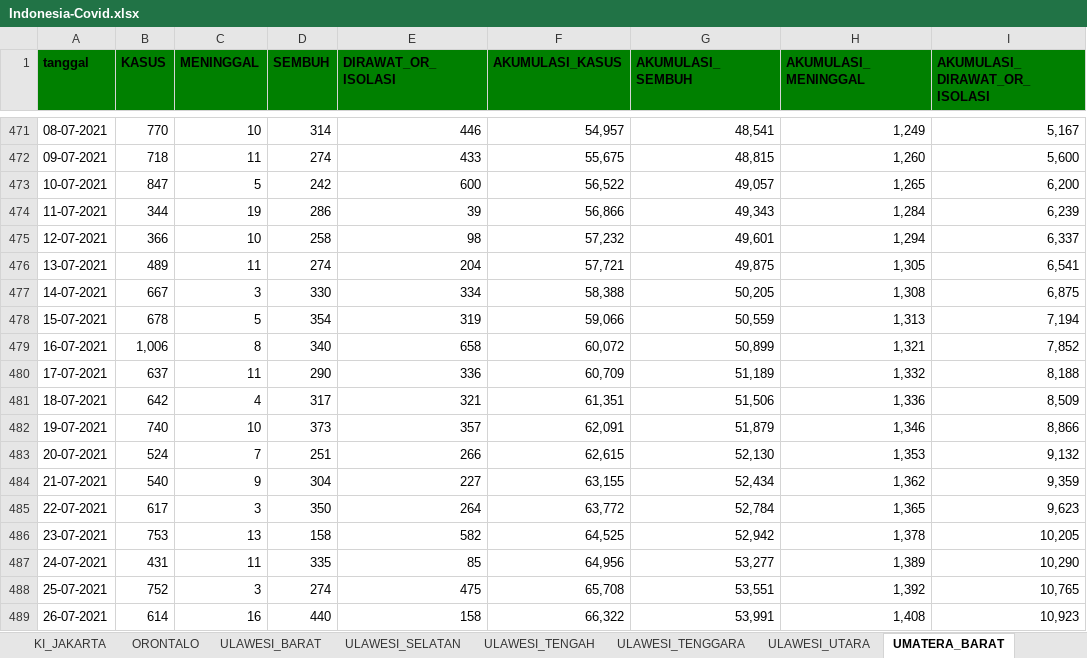
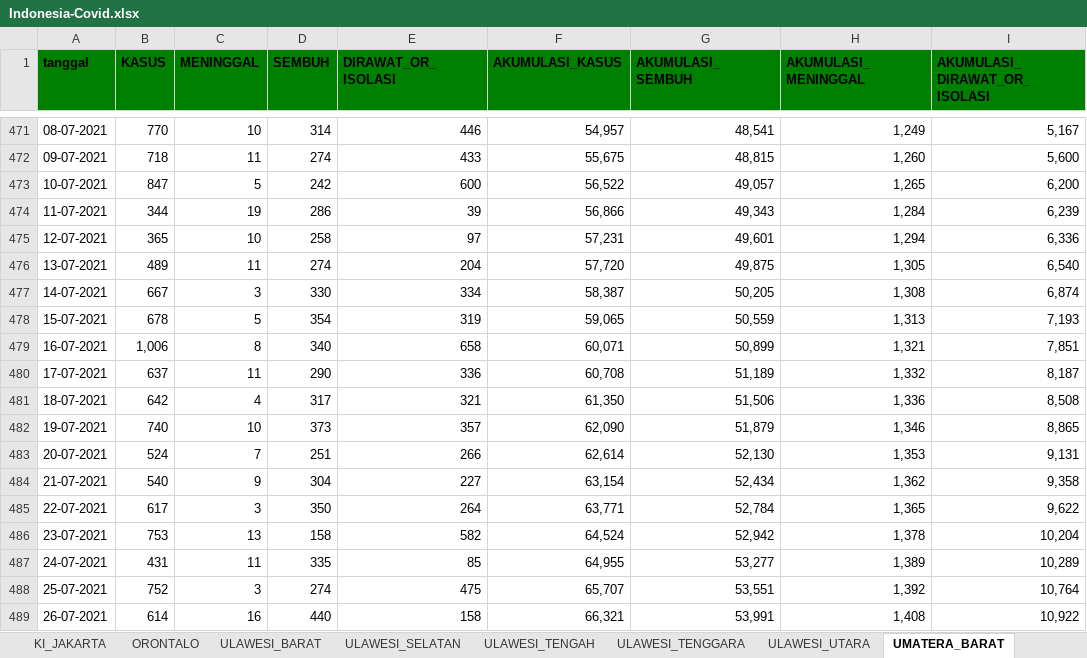
Before and after one commit to jasoneliann/bangkitindonesiaku-covid19, an Excel workbook: Indonesia-Covid.xlsx, sheet UMATERA_BARAT, drawn as a sheet; only a part is shown, gaps mark what is left out; values as stored, in another font and other column widths than the file's, no borders; the diff covers the shown part only; the diff names each change by its address in the sheet, - before the commit and + after, or states it on an @@ line.

```diff
--- a/Indonesia-Covid.xlsx (sheet UMATERA_BARAT)
+++ b/Indonesia-Covid.xlsx (sheet UMATERA_BARAT)
-B475 (KASUS): 366
+B475 (KASUS): 365
-E475 (DIRAWAT_OR_ISOLASI): 98
+E475 (DIRAWAT_OR_ISOLASI): 97
-F475 (AKUMULASI_KASUS): 57,232
+F475 (AKUMULASI_KASUS): 57,231
-I475 (AKUMULASI_DIRAWAT_OR_ISOLASI): 6,337
+I475 (AKUMULASI_DIRAWAT_OR_ISOLASI): 6,336
-F476 (AKUMULASI_KASUS): 57,721
+F476 (AKUMULASI_KASUS): 57,720
-I476 (AKUMULASI_DIRAWAT_OR_ISOLASI): 6,541
+I476 (AKUMULASI_DIRAWAT_OR_ISOLASI): 6,540
-F477 (AKUMULASI_KASUS): 58,388
+F477 (AKUMULASI_KASUS): 58,387
-I477 (AKUMULASI_DIRAWAT_OR_ISOLASI): 6,875
+I477 (AKUMULASI_DIRAWAT_OR_ISOLASI): 6,874
-F478 (AKUMULASI_KASUS): 59,066
+F478 (AKUMULASI_KASUS): 59,065
-I478 (AKUMULASI_DIRAWAT_OR_ISOLASI): 7,194
+I478 (AKUMULASI_DIRAWAT_OR_ISOLASI): 7,193
-F479 (AKUMULASI_KASUS): 60,072
+F479 (AKUMULASI_KASUS): 60,071
-I479 (AKUMULASI_DIRAWAT_OR_ISOLASI): 7,852
+I479 (AKUMULASI_DIRAWAT_OR_ISOLASI): 7,851
-F480 (AKUMULASI_KASUS): 60,709
+F480 (AKUMULASI_KASUS): 60,708
-I480 (AKUMULASI_DIRAWAT_OR_ISOLASI): 8,188
+I480 (AKUMULASI_DIRAWAT_OR_ISOLASI): 8,187
-F481 (AKUMULASI_KASUS): 61,351
+F481 (AKUMULASI_KASUS): 61,350
-I481 (AKUMULASI_DIRAWAT_OR_ISOLASI): 8,509
+I481 (AKUMULASI_DIRAWAT_OR_ISOLASI): 8,508
-F482 (AKUMULASI_KASUS): 62,091
+F482 (AKUMULASI_KASUS): 62,090
-I482 (AKUMULASI_DIRAWAT_OR_ISOLASI): 8,866
+I482 (AKUMULASI_DIRAWAT_OR_ISOLASI): 8,865
-F483 (AKUMULASI_KASUS): 62,615
+F483 (AKUMULASI_KASUS): 62,614
-I483 (AKUMULASI_DIRAWAT_OR_ISOLASI): 9,132
+I483 (AKUMULASI_DIRAWAT_OR_ISOLASI): 9,131
-F484 (AKUMULASI_KASUS): 63,155
+F484 (AKUMULASI_KASUS): 63,154
-I484 (AKUMULASI_DIRAWAT_OR_ISOLASI): 9,359
+I484 (AKUMULASI_DIRAWAT_OR_ISOLASI): 9,358
-F485 (AKUMULASI_KASUS): 63,772
+F485 (AKUMULASI_KASUS): 63,771
-I485 (AKUMULASI_DIRAWAT_OR_ISOLASI): 9,623
+I485 (AKUMULASI_DIRAWAT_OR_ISOLASI): 9,622
-F486 (AKUMULASI_KASUS): 64,525
+F486 (AKUMULASI_KASUS): 64,524
-I486 (AKUMULASI_DIRAWAT_OR_ISOLASI): 10,205
+I486 (AKUMULASI_DIRAWAT_OR_ISOLASI): 10,204
-F487 (AKUMULASI_KASUS): 64,956
+F487 (AKUMULASI_KASUS): 64,955
-I487 (AKUMULASI_DIRAWAT_OR_ISOLASI): 10,290
+I487 (AKUMULASI_DIRAWAT_OR_ISOLASI): 10,289
-F488 (AKUMULASI_KASUS): 65,708
+F488 (AKUMULASI_KASUS): 65,707
-I488 (AKUMULASI_DIRAWAT_OR_ISOLASI): 10,765
+I488 (AKUMULASI_DIRAWAT_OR_ISOLASI): 10,764
-F489 (AKUMULASI_KASUS): 66,322
+F489 (AKUMULASI_KASUS): 66,321
-I489 (AKUMULASI_DIRAWAT_OR_ISOLASI): 10,923
+I489 (AKUMULASI_DIRAWAT_OR_ISOLASI): 10,922
```
Also changed, not shown: 3 added rows and 76 edited cells elsewhere in this sheet, sheet AWA_TENGAH, sheet AWA_TIMUR, sheet CEH, sheet ULAWESI_SELATAN, sheet EPULAUAN_RIAU, sheet AWA_BARAT, 27 more sheets, 34 other files.
